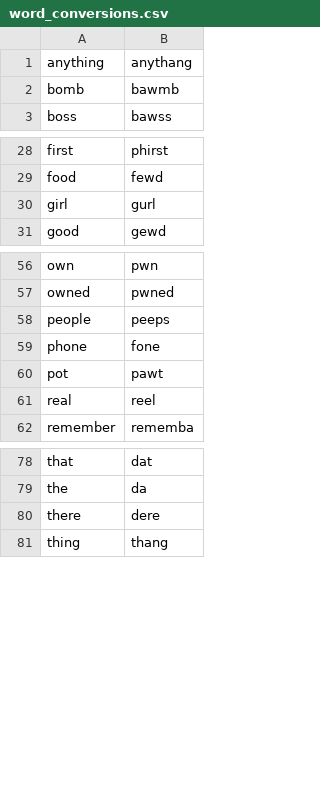
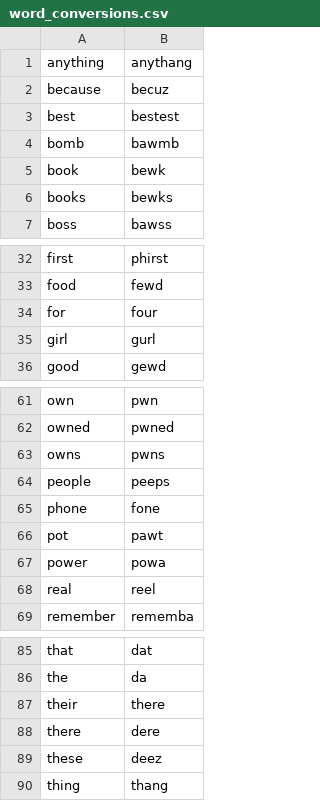
Before and after one commit to danieljeng/text-converter, a CSV file: files/word_conversions.csv, drawn as a sheet; only a part is shown, gaps mark what is left out; the diff names each change by its address in the sheet, - before the commit and + after, or states it on an @@ line.

Commit message:
Add sentence ending option, add more word conversions

```diff
--- a/files/word_conversions.csv
+++ b/files/word_conversions.csv
+row 2: because | becuz
+row 3: best | bestest
+row 5: book | bewk
+row 6: books | bewks
+row 34: for | four
+row 63: owns | pwns
+row 67: power | powa
+row 87: their | there
+row 89: these | deez
```
Also changed, not shown: 3 other files.
